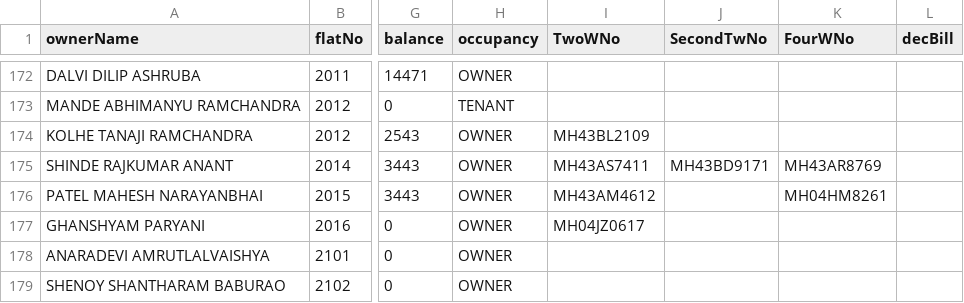
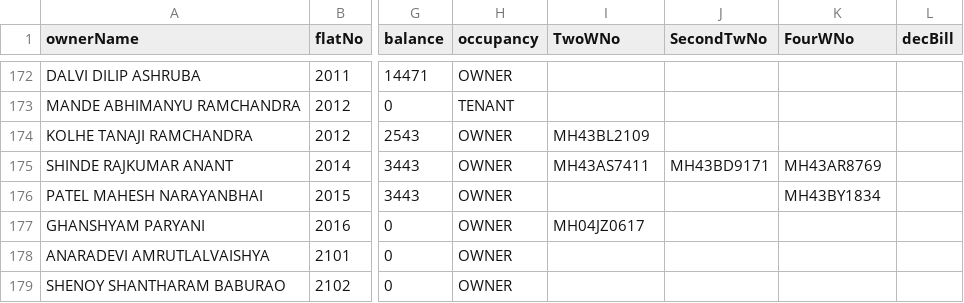
Before and after one commit to 9vishwashah/NEWSIDDHIVINAYAKCHS, a CSV file: asset/member_details.csv, drawn as a sheet; only a part is shown, gaps mark what is left out; the diff names each change by its address in the sheet, - before the commit and + after, or states it on an @@ line.

```diff
--- a/asset/member_details.csv
+++ b/asset/member_details.csv
-I176 (TwoWNo): MH43AM4612
+I176 (TwoWNo): (empty)
-K176 (FourWNo): MH04HM8261
+K176 (FourWNo): MH43BY1834
```
Also changed, not shown: 1 other file.
